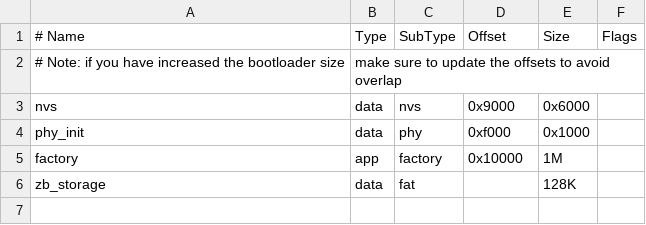
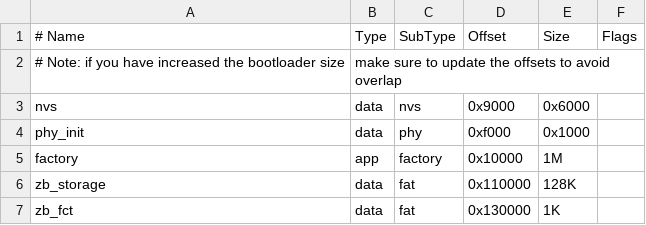
Before and after one commit to RogoSolutions/rogo-esp32-sdk, a CSV file: examples/zigbee/esp_zigbee_gateway/partitions.csv, drawn as a sheet.

Commit message:
Zigbee: Update Zigbee examples for the latest library
* support new API function
* support esp-zboss-lib>=0.1.2, support esp-zigbee-lib>=0.2.0

```diff
--- a/examples/zigbee/esp_zigbee_gateway/partitions.csv
+++ b/examples/zigbee/esp_zigbee_gateway/partitions.csv
@@ -5,2 +5,3 @@ phy_init,   data, phy,      0xf000,  0x1000,
 factory,    app,  factory,  0x10000, 1M,
-zb_storage,    data, fat,             , 128K,
+zb_storage, data, fat,      0x110000, 128K,
+zb_fct,     data, fat,      0x130000, 1K,
```
Also changed, not shown: 33 other files.
